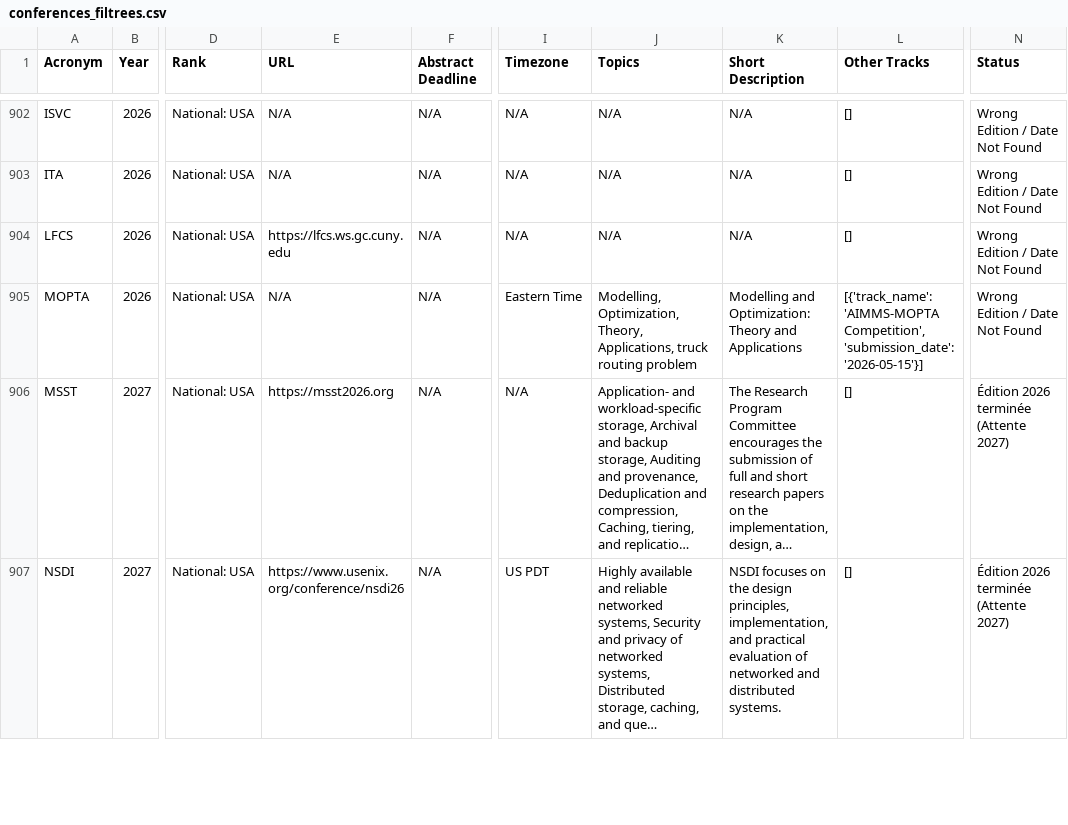
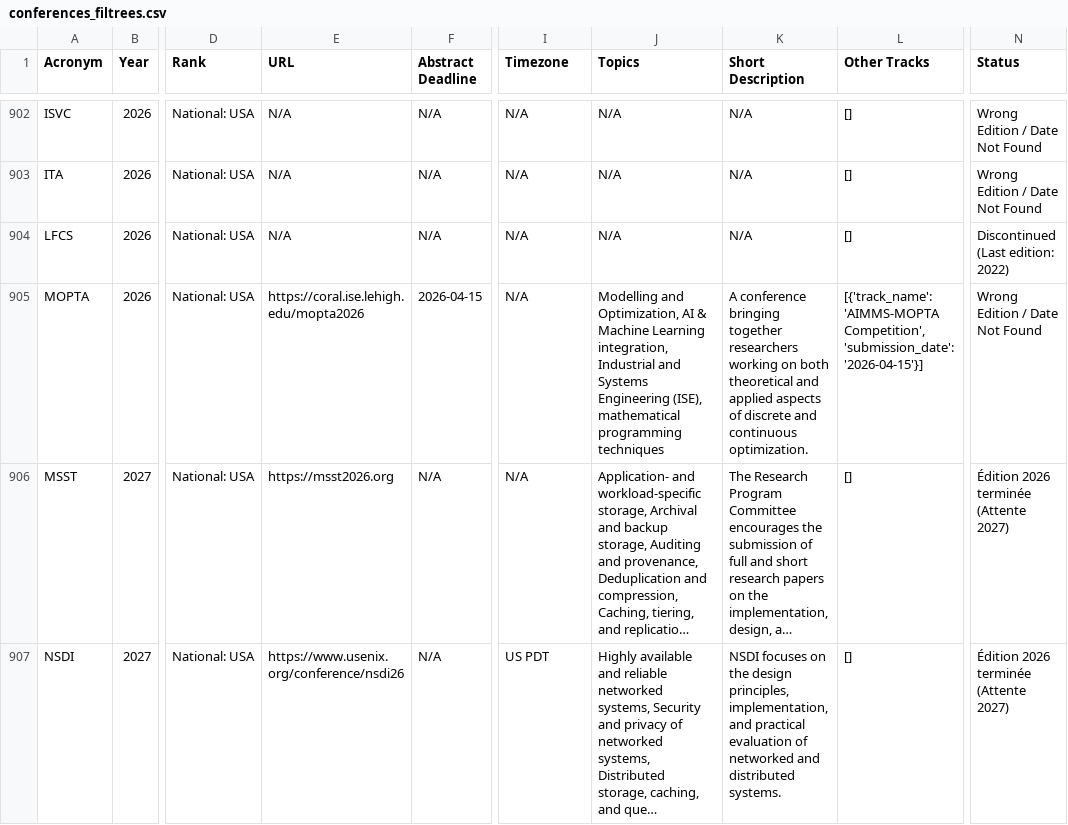
Before and after one commit to JohanPy/ICORESearch, a CSV file: conferences_filtrees.csv, drawn as a sheet; only a part is shown, gaps mark what is left out; long unchanged cells end in …; the diff covers the shown part only; the diff names each change by its address in the sheet, - before the commit and + after, or states it on an @@ line.

```diff
--- a/conferences_filtrees.csv
+++ b/conferences_filtrees.csv
-E904 (URL): https://lfcs.ws.gc.cuny.edu
+E904 (URL): N/A
-N904 (Status): Wrong Edition / Date Not Found
+N904 (Status): Discontinued (Last edition: 2022)
-E905 (URL): N/A
+E905 (URL): https://coral.ise.lehigh.edu/mopta2026
-F905 (Abstract Deadline): N/A
+F905 (Abstract Deadline): 2026-04-15
-I905 (Timezone): Eastern Time
+I905 (Timezone): N/A
-J905 (Topics): Modelling, Optimization, Theory, Applications, truck routing problem
+J905 (Topics): Modelling and Optimization, AI & Machine Learning integration, Industrial and Systems Engineering (ISE), mathematical programming techniques
-K905 (Short Description): Modelling and Optimization: Theory and Applications
+K905 (Short Description): A conference bringing together researchers working on both theoretical and applied aspects of discrete and continuous optimization.
-L905 (Other Tracks): …Competition', 'submission_date': '2026-05-15'}]
+L905 (Other Tracks): …Competition', 'submission_date': '2026-04-15'}]
```
Also changed, not shown: 52 edited cells elsewhere in this file, 1 other file.
